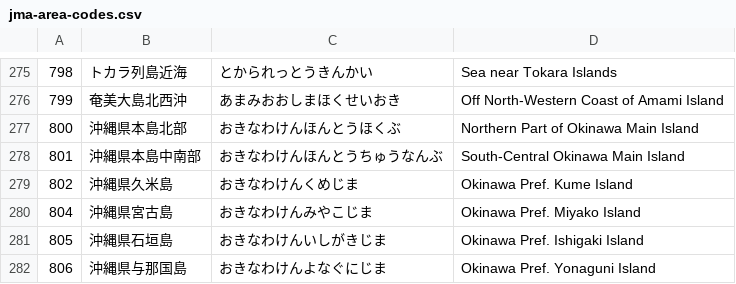
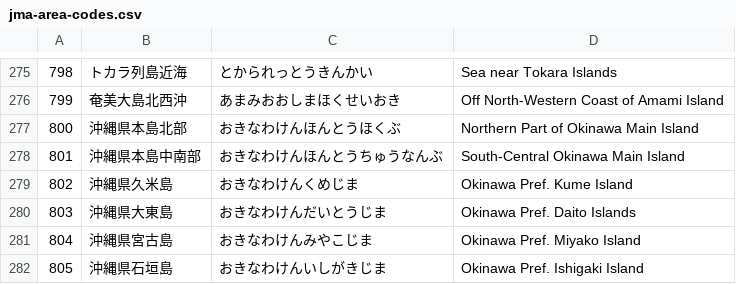
Before and after one commit to Kiriyashiki/WebQuake, a CSV file: public/jma-area-codes.csv, drawn as a sheet; only a part is shown, gaps mark what is left out; the shorter side is filled out with more unchanged rows.

```diff
--- a/public/jma-area-codes.csv
+++ b/public/jma-area-codes.csv
@@ -279,2 +279,3 @@
 802;沖縄県久米島;おきなわけんくめじま;Okinawa Pref. Kume Island
+803;沖縄県大東島;おきなわけんだいとうじま;Okinawa Pref. Daito Islands
 804;沖縄県宮古島;おきなわけんみやこじま;Okinawa Pref. Miyako Island
```
Also changed, not shown: 7 other files.
